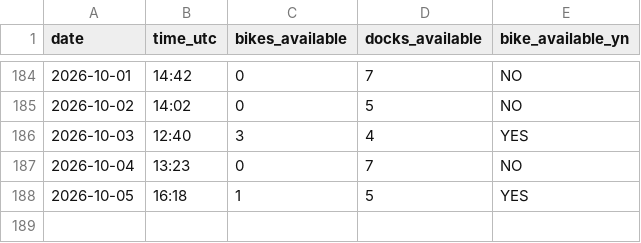
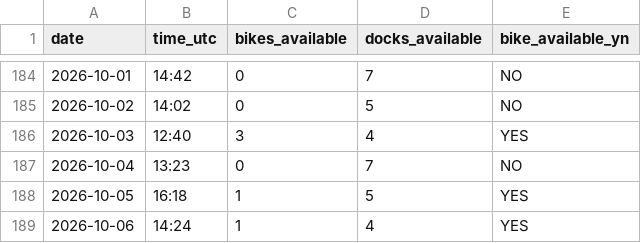
Before and after one commit to luckycybil/fiveways-bike-monitor, a CSV file: fiveways_log.csv, drawn as a sheet; only a part is shown, gaps mark what is left out.

Commit message:
Log: 2026-10-06 14:24 UTC

```diff
--- a/fiveways_log.csv
+++ b/fiveways_log.csv
@@ -188 +188,2 @@ date,time_utc,bikes_available,docks_available,bike_available_yn
 2026-10-05,16:18,1,5,YES
+2026-10-06,14:24,1,4,YES
```
